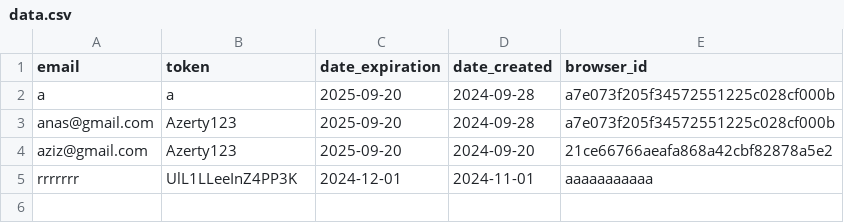
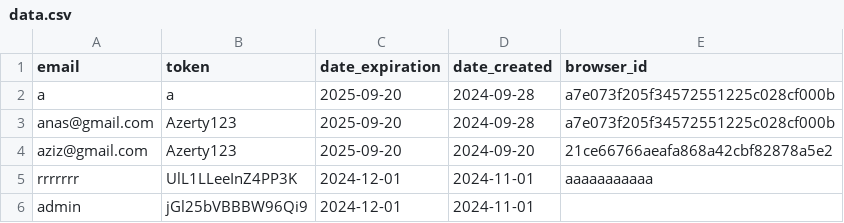
Before and after one commit to zero1-boop/zero, a CSV file: data.csv, drawn as a sheet; the diff names each change by its address in the sheet, - before the commit and + after, or states it on an @@ line.

Commit message:
Updated data.csv: create action performed.

```diff
--- a/data.csv
+++ b/data.csv
+row 6: admin | jGl25bVBBBW96Qi9 | 2024-12-01 | 2024-11-01
```
